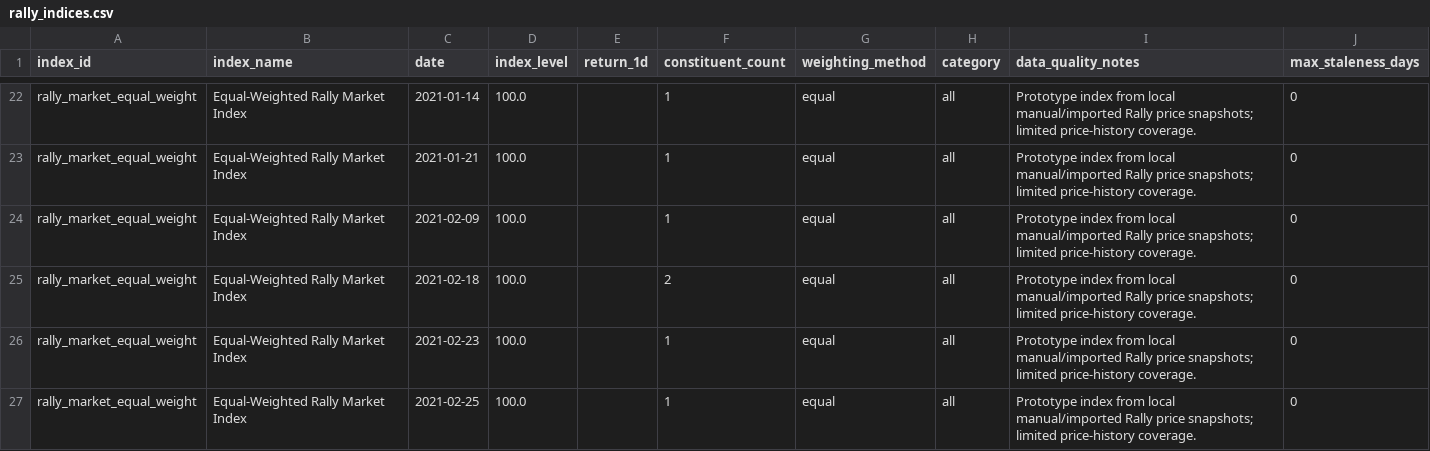
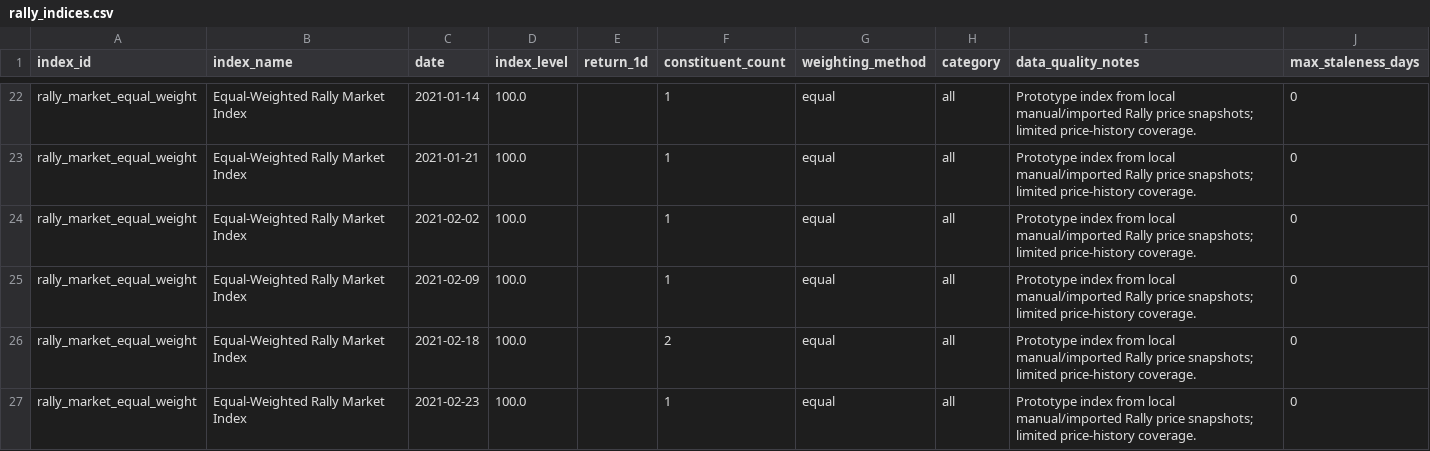
Before and after one commit to Marshdoggo/rally-terminal, a CSV file: data/processed/rally_indices.csv, drawn as a sheet; only a part is shown, gaps mark what is left out; the shorter side is filled out with more unchanged rows; the diff covers the shown part only.

```diff
--- a/data/processed/rally_indices.csv
+++ b/data/processed/rally_indices.csv
@@ -23,2 +23,3 @@ rally_market_equal_weight,Equal-Weighted Rally Market Index,2021-01-14,100.0,,1,
 rally_market_equal_weight,Equal-Weighted Rally Market Index,2021-01-21,100.0,,1,equal,all,Prototype index from local manual/imported Rally price snapshots; limited price-history coverage.,0
+rally_market_equal_weight,Equal-Weighted Rally Market Index,2021-02-02,100.0,,1,equal,all,Prototype index from local manual/imported Rally price snapshots; limited price-history coverage.,0
 rally_market_equal_weight,Equal-Weighted Rally Market Index,2021-02-09,100.0,,1,equal,all,Prototype index from local manual/imported Rally price snapshots; limited price-history coverage.,0
```
Also changed, not shown: 7 added rows and 36 edited cells elsewhere in this file, data/processed/exchange_data_quality_report.csv, data/processed/exchange_reconciliation_report.csv, 15 other files.
